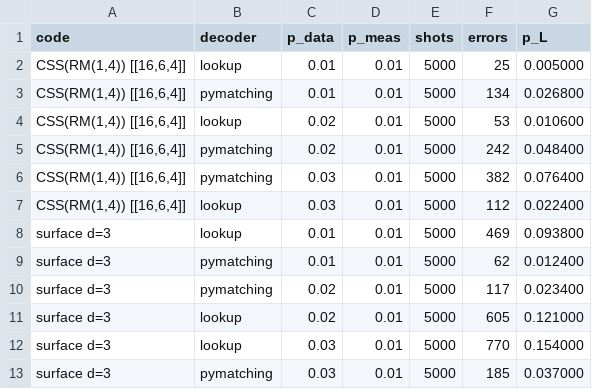
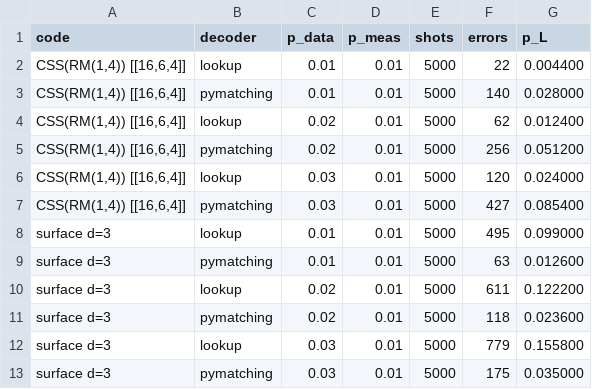
Before and after one commit to sdoygb/qec-geometry, a CSV file: data/sinter_benchmark.csv, drawn as a sheet.

```diff
--- a/data/sinter_benchmark.csv
+++ b/data/sinter_benchmark.csv
@@ -1,13 +1,13 @@
 code,decoder,p_data,p_meas,shots,errors,p_L
-"CSS(RM(1,4)) [[16,6,4]]",lookup,0.01,0.01,5000,25,0.005000
-"CSS(RM(1,4)) [[16,6,4]]",pymatching,0.01,0.01,5000,134,0.026800
-"CSS(RM(1,4)) [[16,6,4]]",lookup,0.02,0.01,5000,53,0.010600
-"CSS(RM(1,4)) [[16,6,4]]",pymatching,0.02,0.01,5000,242,0.048400
-"CSS(RM(1,4)) [[16,6,4]]",pymatching,0.03,0.01,5000,382,0.076400
-"CSS(RM(1,4)) [[16,6,4]]",lookup,0.03,0.01,5000,112,0.022400
-surface d=3,lookup,0.01,0.01,5000,469,0.093800
-surface d=3,pymatching,0.01,0.01,5000,62,0.012400
-surface d=3,pymatching,0.02,0.01,5000,117,0.023400
-surface d=3,lookup,0.02,0.01,5000,605,0.121000
-surface d=3,lookup,0.03,0.01,5000,770,0.154000
-surface d=3,pymatching,0.03,0.01,5000,185,0.037000
+"CSS(RM(1,4)) [[16,6,4]]",lookup,0.01,0.01,5000,22,0.004400
+"CSS(RM(1,4)) [[16,6,4]]",pymatching,0.01,0.01,5000,140,0.028000
+"CSS(RM(1,4)) [[16,6,4]]",lookup,0.02,0.01,5000,62,0.012400
+"CSS(RM(1,4)) [[16,6,4]]",pymatching,0.02,0.01,5000,256,0.051200
+"CSS(RM(1,4)) [[16,6,4]]",lookup,0.03,0.01,5000,120,0.024000
+"CSS(RM(1,4)) [[16,6,4]]",pymatching,0.03,0.01,5000,427,0.085400
+surface d=3,lookup,0.01,0.01,5000,495,0.099000
+surface d=3,pymatching,0.01,0.01,5000,63,0.012600
+surface d=3,lookup,0.02,0.01,5000,611,0.122200
+surface d=3,pymatching,0.02,0.01,5000,118,0.023600
+surface d=3,lookup,0.03,0.01,5000,779,0.155800
+surface d=3,pymatching,0.03,0.01,5000,175,0.035000
```
Also changed, not shown: 6 other files.
